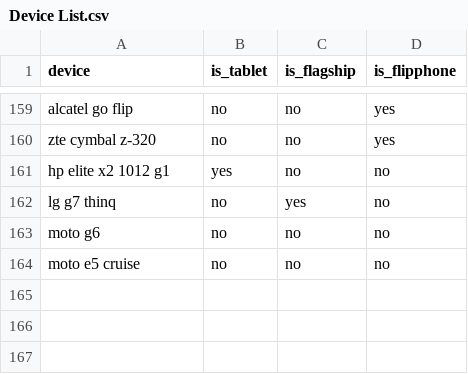
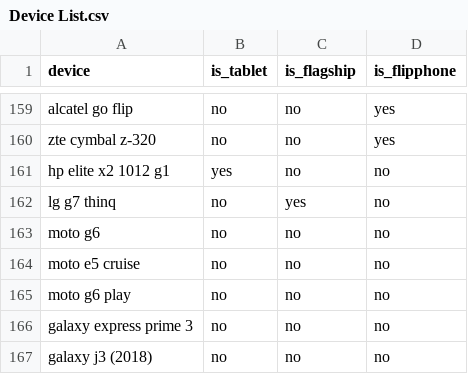
Before and after one commit to amandalibre/DailyMobileDataUS, a CSV file: Master Device List/Device List.csv, drawn as a sheet; only a part is shown, gaps mark what is left out.

```diff
--- a/Master Device List/Device List.csv
+++ b/Master Device List/Device List.csv
@@ -164 +164,4 @@ moto g6,no,no,no
 moto e5 cruise,no,no,no
+moto g6 play,no,no,no
+galaxy express prime 3 ,no,no,no
+galaxy j3 (2018) ,no,no,no
```
Also changed, not shown: 22 other files.
